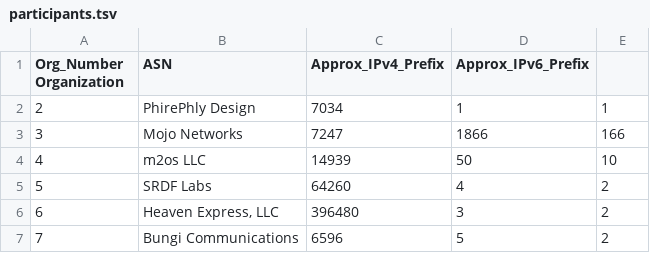
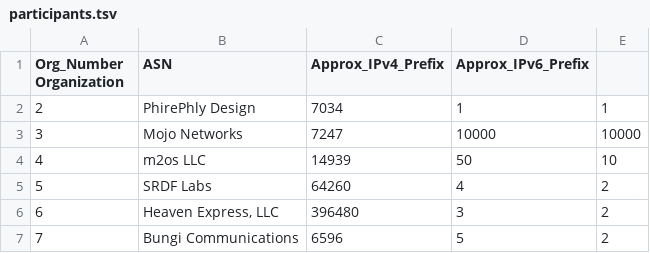
Before and after one commit to PhirePhly/fcix, a TSV file: participants.tsv, drawn as a sheet.

Commit message:
Corrected Mojo prefix limit based on new policy

```diff
--- a/participants.tsv
+++ b/participants.tsv
@@ -2,3 +2,3 @@ Org_Number Organization	ASN	Approx_IPv4_Prefix	Approx_IPv6_Prefix
 2	PhirePhly Design	7034	1	1
-3	Mojo Networks	7247	1866	166
+3	Mojo Networks	7247	10000	10000
 4	m2os LLC	14939	50	10
```
